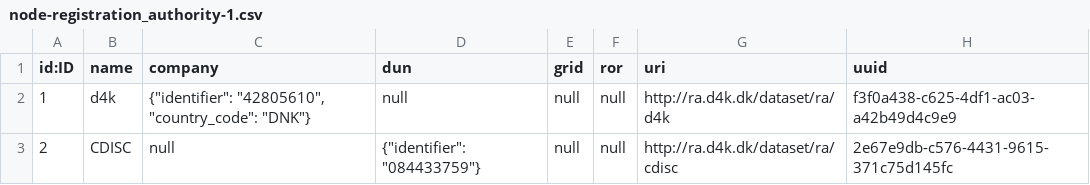
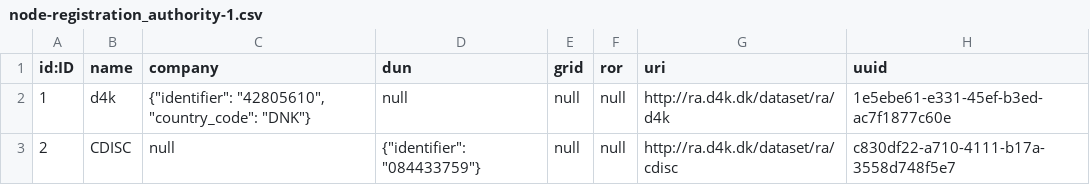
Before and after one commit to data4knowledge/ra_prep, a CSV file: load_data/node-registration_authority-1.csv, drawn as a sheet.

```diff
--- a/load_data/node-registration_authority-1.csv
+++ b/load_data/node-registration_authority-1.csv
@@ -1,3 +1,3 @@
 "id:ID","name","company","dun","grid","ror","uri","uuid"
-"1","d4k","{""identifier"": ""42805610"", ""country_code"": ""DNK""}","null","null","null","http://ra.d4k.dk/dataset/ra/d4k","f3f0a438-c625-4df1-ac03-a42b49d4c9e9"
-"2","CDISC","null","{""identifier"": ""084433759""}","null","null","http://ra.d4k.dk/dataset/ra/cdisc","2e67e9db-c576-4431-9615-371c75d145fc"
+"1","d4k","{""identifier"": ""42805610"", ""country_code"": ""DNK""}","null","null","null","http://ra.d4k.dk/dataset/ra/d4k","1e5ebe61-e331-45ef-b3ed-ac7f1877c60e"
+"2","CDISC","null","{""identifier"": ""084433759""}","null","null","http://ra.d4k.dk/dataset/ra/cdisc","c830df22-a710-4111-b17a-3558d748f5e7"
```
Also changed, not shown: load_data/node-namespace-1.csv, 2 other files.
